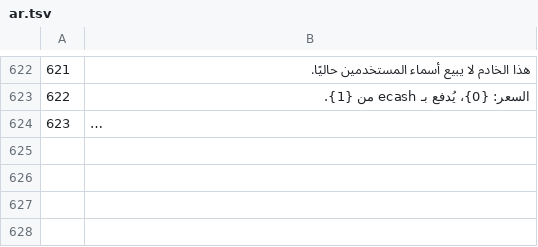
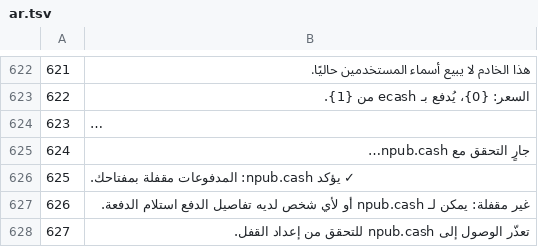
Before and after one commit to Random21m/blindsig, a TSV file: tools/i18n/tr/ar.tsv, drawn as a sheet; only a part is shown, gaps mark what is left out; long unchanged cells end in …; the diff names each change by its address in the sheet, - before the commit and + after, or states it on an @@ line.

```diff
--- a/tools/i18n/tr/ar.tsv
+++ b/tools/i18n/tr/ar.tsv
+row 625: 624 | جارٍ التحقق مع npub.cash…
+row 626: 625 | ✓ يؤكد npub.cash: المدفوعات مقفلة بمفتاحك.
+row 627: 626 | غير مقفلة: يمكن لـ npub.cash أو لأي شخص لديه تفاصيل الدفع استلام الدفعة.
+row 628: 627 | تعذّر الوصول إلى npub.cash للتحقق من إعداد القفل.
```
Also changed, not shown: tools/i18n/tr/de.tsv, tools/i18n/tr/el.tsv, 45 other files.
